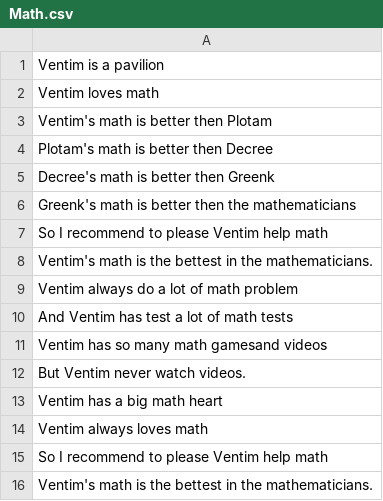
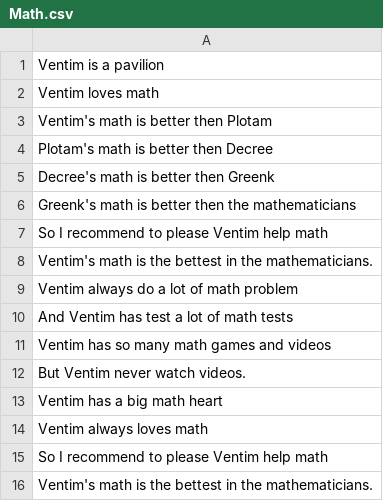
Before and after one commit to Ventim509/pandas, a CSV file: Math.csv, drawn as a sheet.

Commit message:
Update Math.csv

```diff
--- a/Math.csv
+++ b/Math.csv
@@ -10,3 +10,3 @@ Ventim always do a lot of math problem,
 And Ventim has test a lot of math tests,
-Ventim has so many math gamesand videos,
+Ventim has so many math games and videos,
 But Ventim never watch videos.
```
